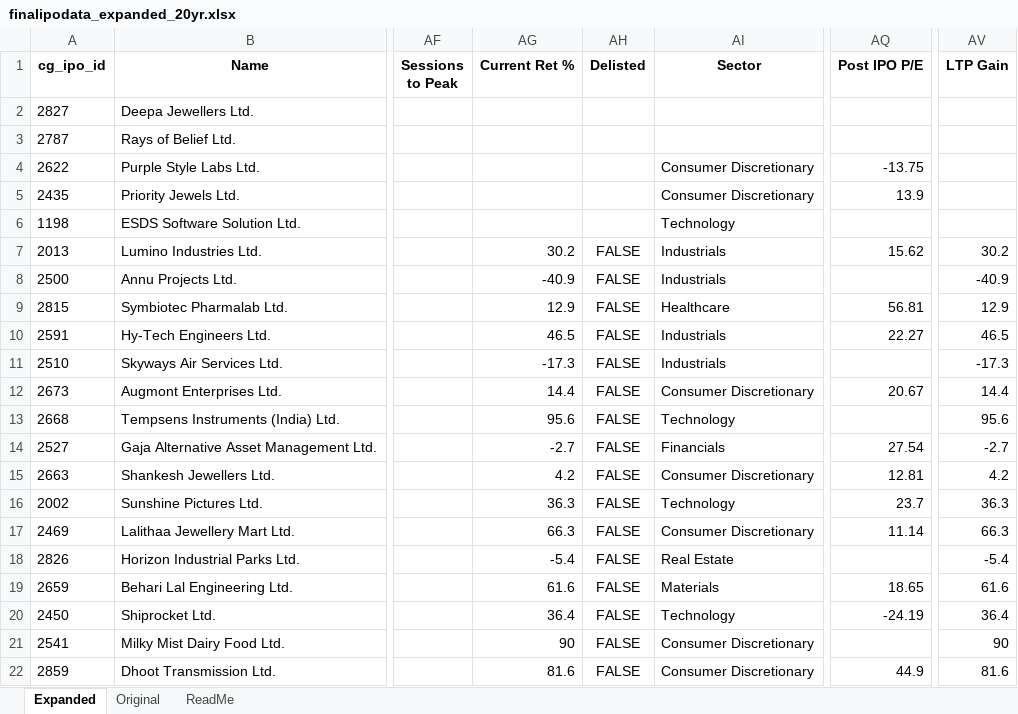
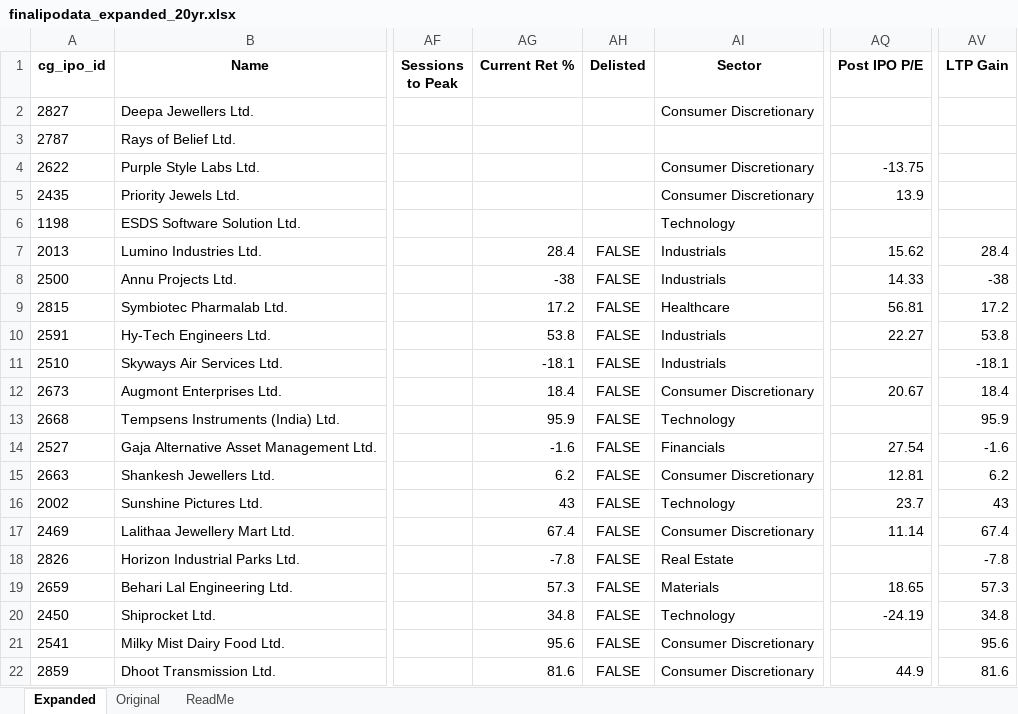
Before and after one commit to rohanbeingsocial/ipo-radar, an Excel workbook: ipodata/finalipodata_expanded_20yr.xlsx, sheet Expanded, drawn as a sheet; only a part is shown, gaps mark what is left out; values as stored, in another font and other column widths than the file's, no borders; the diff covers the shown part only; the diff names each change by its address in the sheet, - before the commit and + after, or states it on an @@ line.

```diff
--- a/ipodata/finalipodata_expanded_20yr.xlsx (sheet Expanded)
+++ b/ipodata/finalipodata_expanded_20yr.xlsx (sheet Expanded)
-AI2 (Sector): (empty)
+AI2 (Sector): Consumer Discretionary
-AG7 (Current Ret %): 30.2
+AG7 (Current Ret %): 28.4
-AV7 (LTP Gain): 30.2
+AV7 (LTP Gain): 28.4
-AG8 (Current Ret %): -40.9
+AG8 (Current Ret %): -38
-AQ8 (Post IPO P/E): (empty)
+AQ8 (Post IPO P/E): 14.33
-AV8 (LTP Gain): -40.9
+AV8 (LTP Gain): -38
-AG9 (Current Ret %): 12.9
+AG9 (Current Ret %): 17.2
-AV9 (LTP Gain): 12.9
+AV9 (LTP Gain): 17.2
-AG10 (Current Ret %): 46.5
+AG10 (Current Ret %): 53.8
-AV10 (LTP Gain): 46.5
+AV10 (LTP Gain): 53.8
-AG11 (Current Ret %): -17.3
+AG11 (Current Ret %): -18.1
-AV11 (LTP Gain): -17.3
+AV11 (LTP Gain): -18.1
-AG12 (Current Ret %): 14.4
+AG12 (Current Ret %): 18.4
-AV12 (LTP Gain): 14.4
+AV12 (LTP Gain): 18.4
-AG13 (Current Ret %): 95.6
+AG13 (Current Ret %): 95.9
-AV13 (LTP Gain): 95.6
+AV13 (LTP Gain): 95.9
-AG14 (Current Ret %): -2.7
+AG14 (Current Ret %): -1.6
-AV14 (LTP Gain): -2.7
+AV14 (LTP Gain): -1.6
-AG15 (Current Ret %): 4.2
+AG15 (Current Ret %): 6.2
-AV15 (LTP Gain): 4.2
+AV15 (LTP Gain): 6.2
-AG16 (Current Ret %): 36.3
+AG16 (Current Ret %): 43
-AV16 (LTP Gain): 36.3
+AV16 (LTP Gain): 43
-AG17 (Current Ret %): 66.3
+AG17 (Current Ret %): 67.4
-AV17 (LTP Gain): 66.3
+AV17 (LTP Gain): 67.4
-AG18 (Current Ret %): -5.4
+AG18 (Current Ret %): -7.8
-AV18 (LTP Gain): -5.4
+AV18 (LTP Gain): -7.8
-AG19 (Current Ret %): 61.6
+AG19 (Current Ret %): 57.3
-AV19 (LTP Gain): 61.6
+AV19 (LTP Gain): 57.3
-AG20 (Current Ret %): 36.4
+AG20 (Current Ret %): 34.8
-AV20 (LTP Gain): 36.4
+AV20 (LTP Gain): 34.8
-AG21 (Current Ret %): 90
+AG21 (Current Ret %): 95.6
-AV21 (LTP Gain): 90
+AV21 (LTP Gain): 95.6
```
Also changed, not shown: 11 added rows, 10 removed rows and 481 edited cells elsewhere in this sheet, 11 other files.
